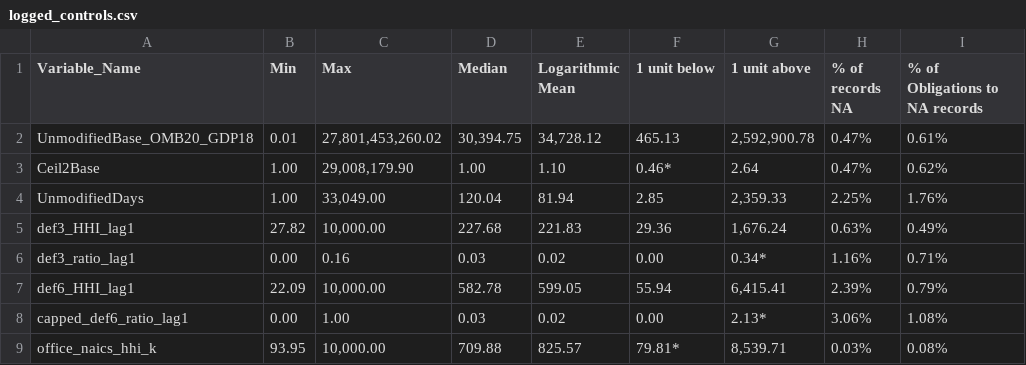
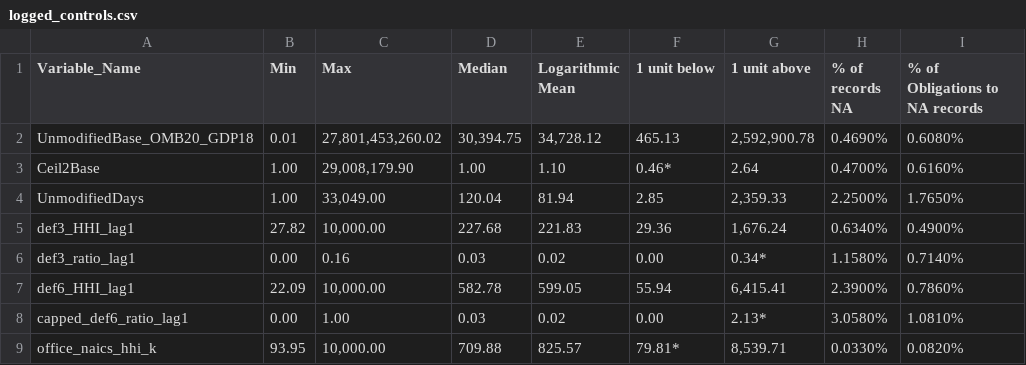
Before and after one commit to CSISdefense/Services, a CSV file: output/logged_controls.csv, drawn as a sheet.

```diff
--- a/output/logged_controls.csv
+++ b/output/logged_controls.csv
@@ -1,9 +1,9 @@
 "Variable_Name","Min","Max","Median","Logarithmic Mean","1 unit below","1 unit above","% of records NA","% of Obligations to NA records"
-"UnmodifiedBase_OMB20_GDP18","0.01","27,801,453,260.02","30,394.75","34,728.12","465.13","2,592,900.78","0.47%","0.61%"
-"Ceil2Base","1.00","29,008,179.90","1.00","1.10","0.46*","2.64","0.47%","0.62%"
-"UnmodifiedDays","1.00","33,049.00","120.04","81.94","2.85","2,359.33","2.25%","1.76%"
-"def3_HHI_lag1","27.82","10,000.00","227.68","221.83","29.36","1,676.24","0.63%","0.49%"
-"def3_ratio_lag1","0.00","0.16","0.03","0.02","0.00","0.34*","1.16%","0.71%"
-"def6_HHI_lag1","22.09","10,000.00","582.78","599.05","55.94","6,415.41","2.39%","0.79%"
-"capped_def6_ratio_lag1","0.00","1.00","0.03","0.02","0.00","2.13*","3.06%","1.08%"
-"office_naics_hhi_k","93.95","10,000.00","709.88","825.57","79.81*","8,539.71","0.03%","0.08%"
+"UnmodifiedBase_OMB20_GDP18","0.01","27,801,453,260.02","30,394.75","34,728.12","465.13","2,592,900.78","0.4690%","0.6080%"
+"Ceil2Base","1.00","29,008,179.90","1.00","1.10","0.46*","2.64","0.4700%","0.6160%"
+"UnmodifiedDays","1.00","33,049.00","120.04","81.94","2.85","2,359.33","2.2500%","1.7650%"
+"def3_HHI_lag1","27.82","10,000.00","227.68","221.83","29.36","1,676.24","0.6340%","0.4900%"
+"def3_ratio_lag1","0.00","0.16","0.03","0.02","0.00","0.34*","1.1580%","0.7140%"
+"def6_HHI_lag1","22.09","10,000.00","582.78","599.05","55.94","6,415.41","2.3900%","0.7860%"
+"capped_def6_ratio_lag1","0.00","1.00","0.03","0.02","0.00","2.13*","3.0580%","1.0810%"
+"office_naics_hhi_k","93.95","10,000.00","709.88","825.57","79.81*","8,539.71","0.0330%","0.0820%"
```
Also changed, not shown: output/NAICS3_summary.csv, output/hhi_summary.csv, 47 other files.
